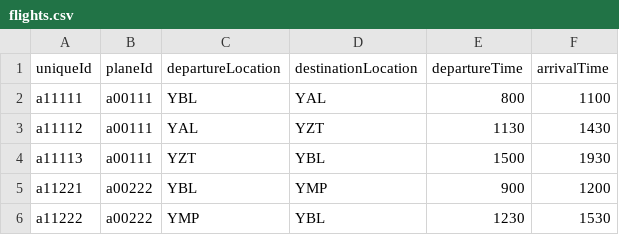
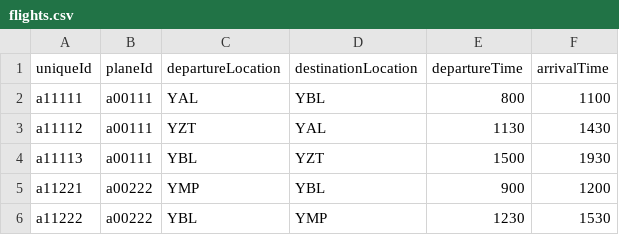
Before and after one commit to therealjimparry/comp4711-a1, a CSV file: application/data/flights.csv, drawn as a sheet.

```diff
--- a/application/data/flights.csv
+++ b/application/data/flights.csv
@@ -1,6 +1,6 @@
 uniqueId,planeId,departureLocation,destinationLocation,departureTime,arrivalTime
-a11111,a00111,YBL,YAL,800,1100
-a11112,a00111,YAL,YZT,1130,1430
-a11113,a00111,YZT,YBL,1500,1930
-a11221,a00222,YBL,YMP,900,1200
-a11222,a00222,YMP,YBL,1230,1530
+a11111,a00111,YAL,YBL,800,1100
+a11112,a00111,YZT,YAL,1130,1430
+a11113,a00111,YBL,YZT,1500,1930
+a11221,a00222,YMP,YBL,900,1200
+a11222,a00222,YBL,YMP,1230,1530
```
Also changed, not shown: 8 other files.
